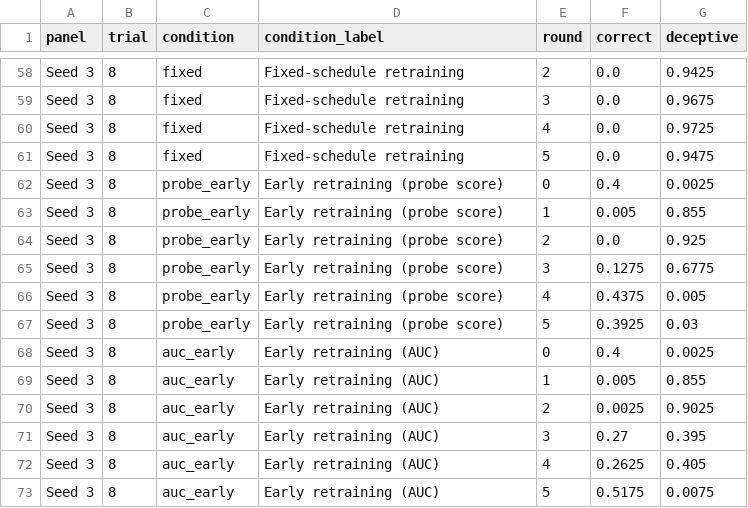
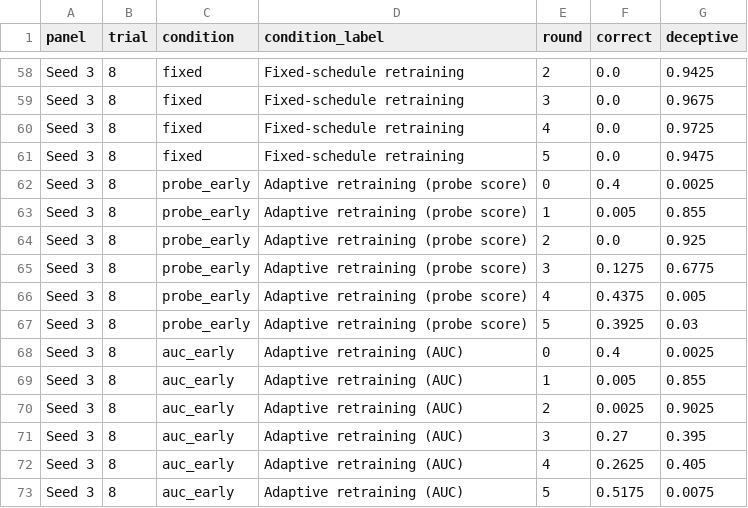
Before and after one commit to ls26/deception-detector-training, a CSV file: experiments/paper_figures/fig1_data.csv, drawn as a sheet; only a part is shown, gaps mark what is left out; the diff covers the shown part only.

Commit message:
Rename "early retraining" to "adaptive retraining" in paper figures and add titles
Adds a simplified two-condition figure 1 (make_fig1_new.py) and a shared
figure-title helper in paper_fig_common.py.

```diff
--- a/experiments/paper_figures/fig1_data.csv
+++ b/experiments/paper_figures/fig1_data.csv
@@ -61,13 +61,13 @@ Seed 3,8,fixed,Fixed-schedule retraining,4,0.0,0.9725
 Seed 3,8,fixed,Fixed-schedule retraining,5,0.0,0.9475
-Seed 3,8,probe_early,Early retraining (probe score),0,0.4,0.0025
-Seed 3,8,probe_early,Early retraining (probe score),1,0.005,0.855
-Seed 3,8,probe_early,Early retraining (probe score),2,0.0,0.925
-Seed 3,8,probe_early,Early retraining (probe score),3,0.1275,0.6775
-Seed 3,8,probe_early,Early retraining (probe score),4,0.4375,0.005
-Seed 3,8,probe_early,Early retraining (probe score),5,0.3925,0.03
-Seed 3,8,auc_early,Early retraining (AUC),0,0.4,0.0025
-Seed 3,8,auc_early,Early retraining (AUC),1,0.005,0.855
-Seed 3,8,auc_early,Early retraining (AUC),2,0.0025,0.9025
-Seed 3,8,auc_early,Early retraining (AUC),3,0.27,0.395
-Seed 3,8,auc_early,Early retraining (AUC),4,0.2625,0.405
-Seed 3,8,auc_early,Early retraining (AUC),5,0.5175,0.0075
+Seed 3,8,probe_early,Adaptive retraining (probe score),0,0.4,0.0025
+Seed 3,8,probe_early,Adaptive retraining (probe score),1,0.005,0.855
+Seed 3,8,probe_early,Adaptive retraining (probe score),2,0.0,0.925
+Seed 3,8,probe_early,Adaptive retraining (probe score),3,0.1275,0.6775
+Seed 3,8,probe_early,Adaptive retraining (probe score),4,0.4375,0.005
+Seed 3,8,probe_early,Adaptive retraining (probe score),5,0.3925,0.03
+Seed 3,8,auc_early,Adaptive retraining (AUC),0,0.4,0.0025
+Seed 3,8,auc_early,Adaptive retraining (AUC),1,0.005,0.855
+Seed 3,8,auc_early,Adaptive retraining (AUC),2,0.0025,0.9025
+Seed 3,8,auc_early,Adaptive retraining (AUC),3,0.27,0.395
+Seed 3,8,auc_early,Adaptive retraining (AUC),4,0.2625,0.405
+Seed 3,8,auc_early,Adaptive retraining (AUC),5,0.5175,0.0075
```
Also changed, not shown: 24 edited cells elsewhere in this file, experiments/paper_figures/fig2a_data.csv, experiments/paper_figures/fig2a_full_data.csv, 27 other files.
